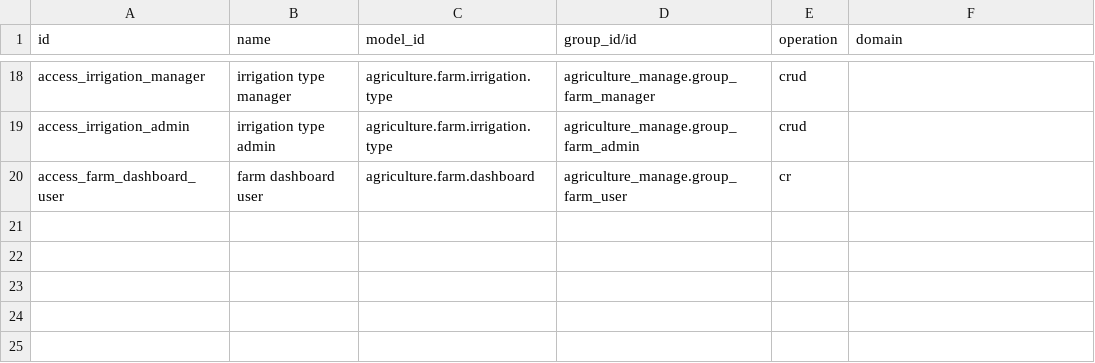
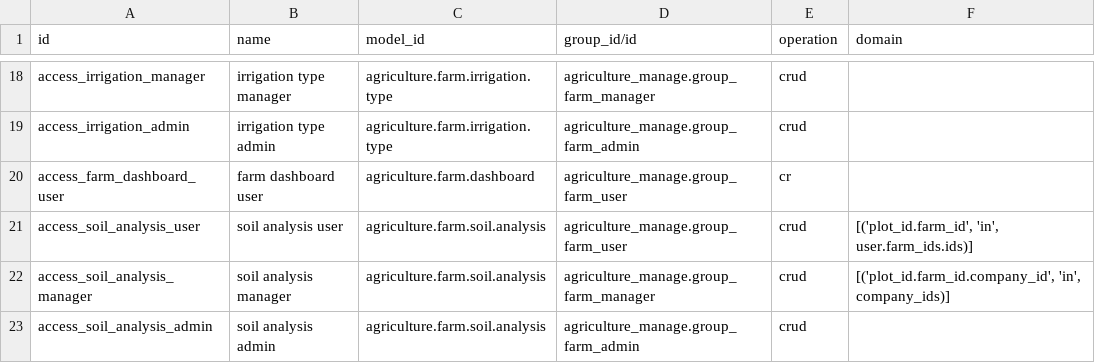
Before and after one commit to kantmed/agriculture_manage, a CSV file: agriculture_manage/security/ir.access.csv, drawn as a sheet; only a part is shown, gaps mark what is left out.

```diff
--- a/agriculture_manage/security/ir.access.csv
+++ b/agriculture_manage/security/ir.access.csv
@@ -20 +20,4 @@ access_irrigation_admin,irrigation type admin,agriculture.farm.irrigation.type,a
 access_farm_dashboard_user,farm dashboard user,agriculture.farm.dashboard,agriculture_manage.group_farm_user,cr,
+access_soil_analysis_user,soil analysis user,agriculture.farm.soil.analysis,agriculture_manage.group_farm_user,crud,"[('plot_id.farm_id', 'in', user.farm_ids.ids)]"
+access_soil_analysis_manager,soil analysis manager,agriculture.farm.soil.analysis,agriculture_manage.group_farm_manager,crud,"[('plot_id.farm_id.company_id', 'in', company_ids)]"
+access_soil_analysis_admin,soil analysis admin,agriculture.farm.soil.analysis,agriculture_manage.group_farm_admin,crud,
```
Also changed, not shown: 9 other files.
